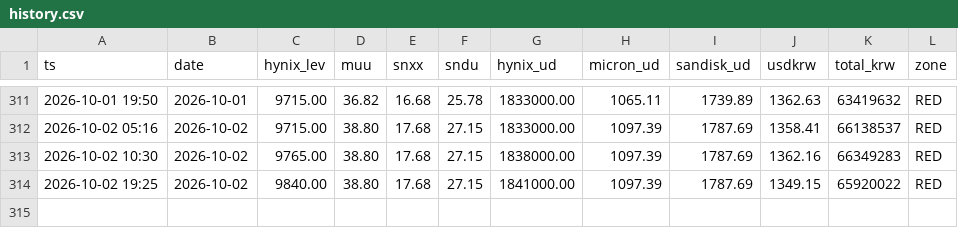
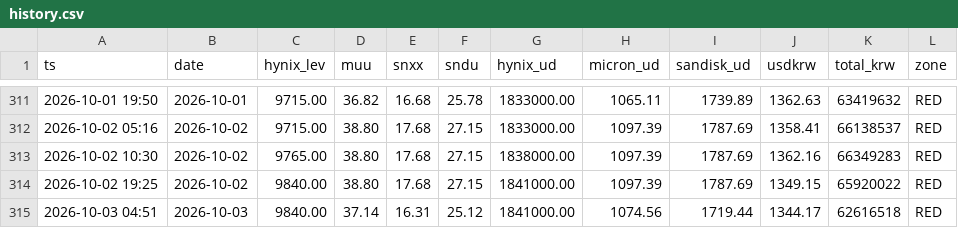
Before and after one commit to teddyberryarch/teber-track, a CSV file: history.csv, drawn as a sheet; only a part is shown, gaps mark what is left out.

```diff
--- a/history.csv
+++ b/history.csv
@@ -314 +314,2 @@ ts,date,hynix_lev,muu,snxx,sndu,hynix_ud,micron_ud,sandisk_ud,usdkrw,total_krw,z
 2026-10-02 19:25,2026-10-02,9840.00,38.80,17.68,27.15,1841000.00,1097.39,1787.69,1349.15,65920022,RED
+2026-10-03 04:51,2026-10-03,9840.00,37.14,16.31,25.12,1841000.00,1074.56,1719.44,1344.17,62616518,RED
```
Also changed, not shown: 2 other files.
